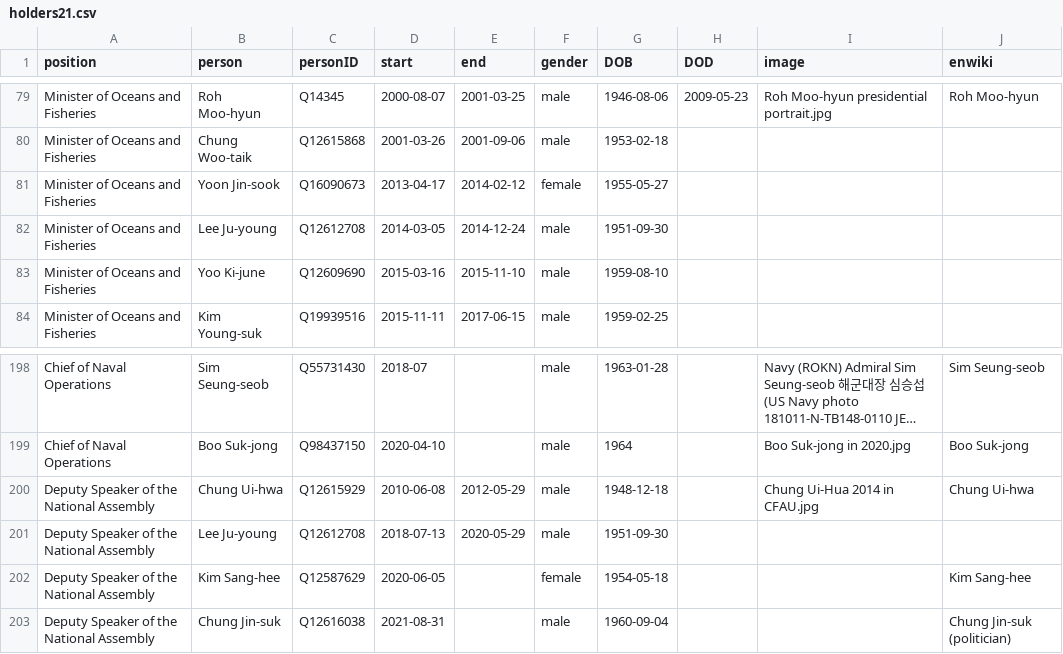
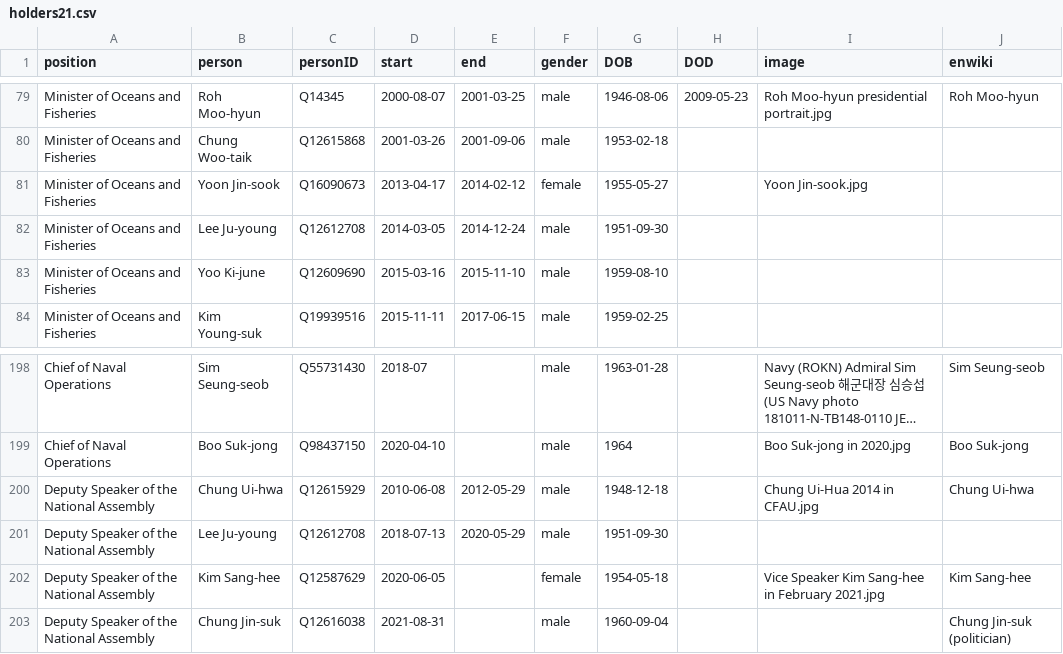
Before and after one commit to every-politician-scrapers/south-korea-ministers, a CSV file: html/holders21.csv, drawn as a sheet; only a part is shown, gaps mark what is left out; long unchanged cells end in ….

```diff
--- a/html/holders21.csv
+++ b/html/holders21.csv
@@ -80,3 +80,3 @@ Minister of Oceans and Fisheries,Roh Moo-hyun,Q14345,2000-08-07,2001-03-25,male,
 Minister of Oceans and Fisheries,Chung Woo-taik,Q12615868,2001-03-26,2001-09-06,male,1953-02-18,,,
-Minister of Oceans and Fisheries,Yoon Jin-sook,Q16090673,2013-04-17,2014-02-12,female,1955-05-27,,,
+Minister of Oceans and Fisheries,Yoon Jin-sook,Q16090673,2013-04-17,2014-02-12,female,1955-05-27,,Yoon Jin-sook.jpg,
 Minister of Oceans and Fisheries,Lee Ju-young,Q12612708,2014-03-05,2014-12-24,male,1951-09-30,,,
@@ -201,3 +201,3 @@ Deputy Speaker of the National Assembly,Chung Ui-hwa,Q12615929,2010-06-08,2012-0
 Deputy Speaker of the National Assembly,Lee Ju-young,Q12612708,2018-07-13,2020-05-29,male,1951-09-30,,,
-Deputy Speaker of the National Assembly,Kim Sang-hee,Q12587629,2020-06-05,,female,1954-05-18,,,Kim Sang-hee
+Deputy Speaker of the National Assembly,Kim Sang-hee,Q12587629,2020-06-05,,female,1954-05-18,,Vice Speaker Kim Sang-hee in February 2021.jpg,Kim Sang-hee
 Deputy Speaker of the National Assembly,Chung Jin-suk,Q12616038,2021-08-31,,male,1960-09-04,,,Chung Jin-suk (politician)
```
Also changed, not shown: html/legislators.csv.
